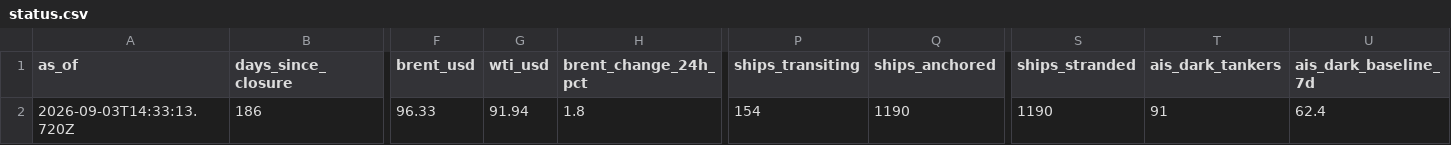
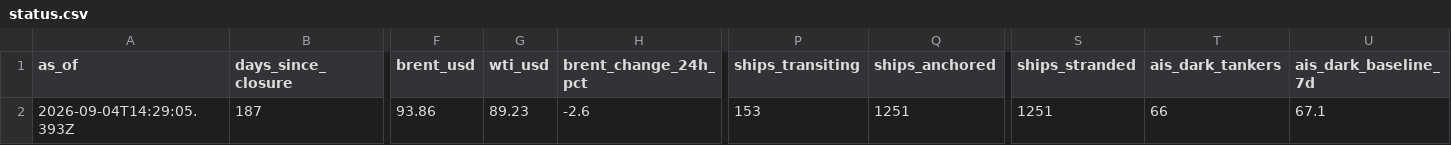
Before and after one commit to jasonhjohnson/strait-of-hormuz-data, a CSV file: data/status.csv, drawn as a sheet; only a part is shown, gaps mark what is left out; the diff covers the shown part only; the diff names each change by its address in the sheet, - before the commit and + after, or states it on an @@ line.

```diff
--- a/data/status.csv
+++ b/data/status.csv
-A2 (as_of): 2026-09-03T14:33:13.720Z
+A2 (as_of): 2026-09-04T14:29:05.393Z
-B2 (days_since_closure): 186
+B2 (days_since_closure): 187
-F2 (brent_usd): 96.33
+F2 (brent_usd): 93.86
-G2 (wti_usd): 91.94
+G2 (wti_usd): 89.23
-H2 (brent_change_24h_pct): 1.8
+H2 (brent_change_24h_pct): -2.6
-P2 (ships_transiting): 154
+P2 (ships_transiting): 153
-Q2 (ships_anchored): 1190
+Q2 (ships_anchored): 1251
-S2 (ships_stranded): 1190
+S2 (ships_stranded): 1251
-T2 (ais_dark_tankers): 91
+T2 (ais_dark_tankers): 66
-U2 (ais_dark_baseline_7d): 62.4
+U2 (ais_dark_baseline_7d): 67.1
```
Also changed, not shown: 5 edited cells elsewhere in this file, data/events.csv, data/hormuz-index-daily.csv, 5 other files.
